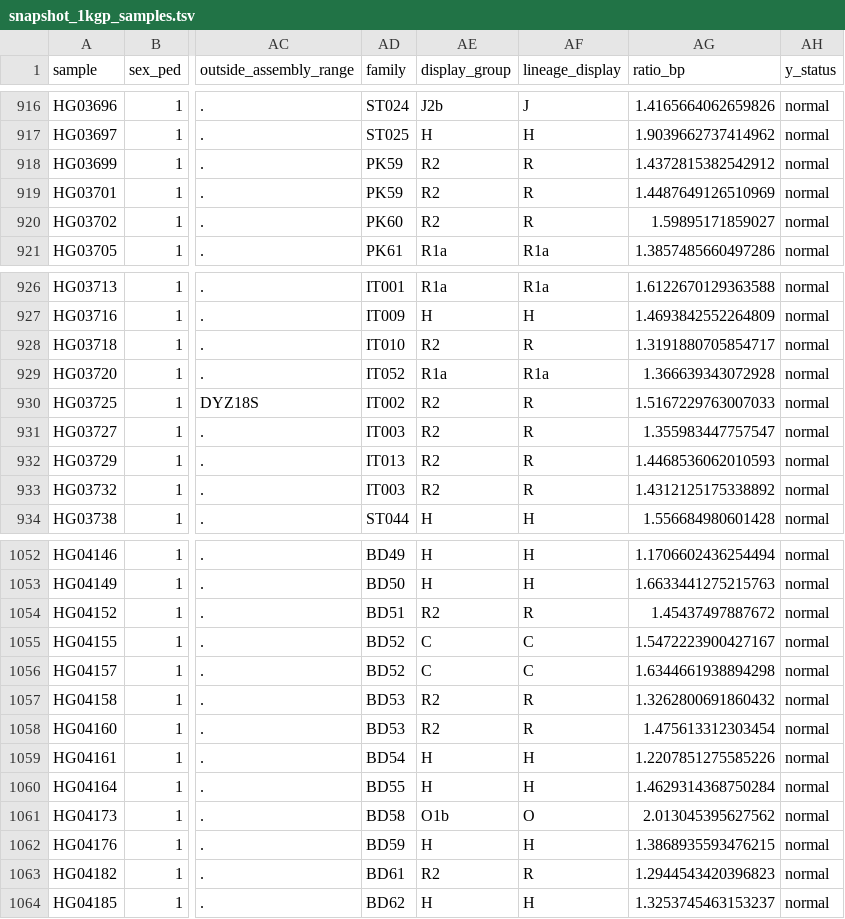
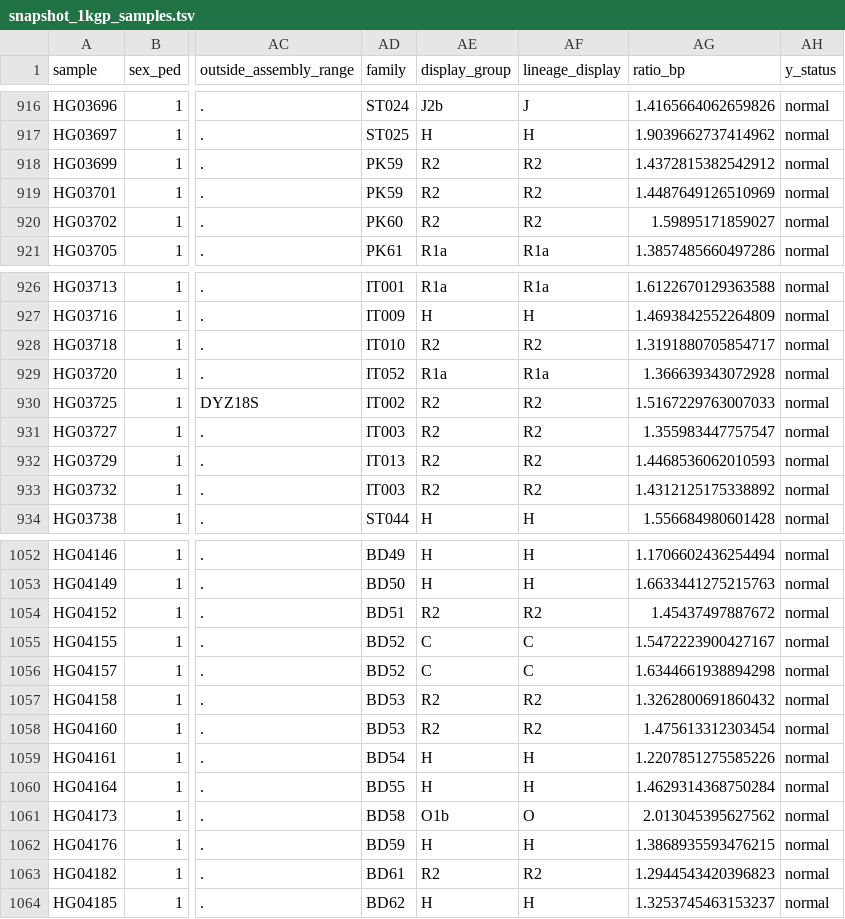
Before and after one commit to AndreaGuarracino/yruler-paper, a TSV file: results/figures/snapshot_1kgp_samples.tsv, drawn as a sheet; only a part is shown, gaps mark what is left out; the diff covers the shown part only; the diff names each change by its address in the sheet, - before the commit and + after, or states it on an @@ line.

```diff
--- a/results/figures/snapshot_1kgp_samples.tsv
+++ b/results/figures/snapshot_1kgp_samples.tsv
-AF918:AF920 (lineage_display): R
+AF918:AF920 (lineage_display): R2
-AF928 (lineage_display): R
+AF928 (lineage_display): R2
-AF930:AF933 (lineage_display): R
+AF930:AF933 (lineage_display): R2
-AF1054 (lineage_display): R
+AF1054 (lineage_display): R2
-AF1057:AF1058 (lineage_display): R
+AF1057:AF1058 (lineage_display): R2
-AF1063 (lineage_display): R
+AF1063 (lineage_display): R2
```
Also changed, not shown: 28 edited cells elsewhere in this file, 17 other files.
